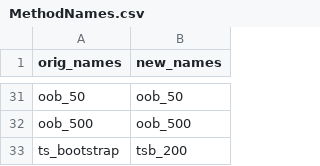
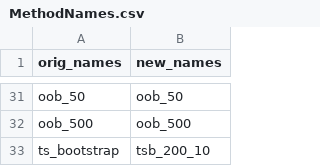
Before and after one commit to slds-lmu/paper_2023_ci_for_ge, a CSV file: analysis/MethodNames.csv, drawn as a sheet; only a part is shown, gaps mark what is left out.

```diff
--- a/analysis/MethodNames.csv
+++ b/analysis/MethodNames.csv
@@ -32,2 +32,2 @@ oob_50,oob_50
 oob_500,oob_500
-ts_bootstrap,tsb_200
+ts_bootstrap,tsb_200_10
```
Also changed, not shown: 16 other files.
